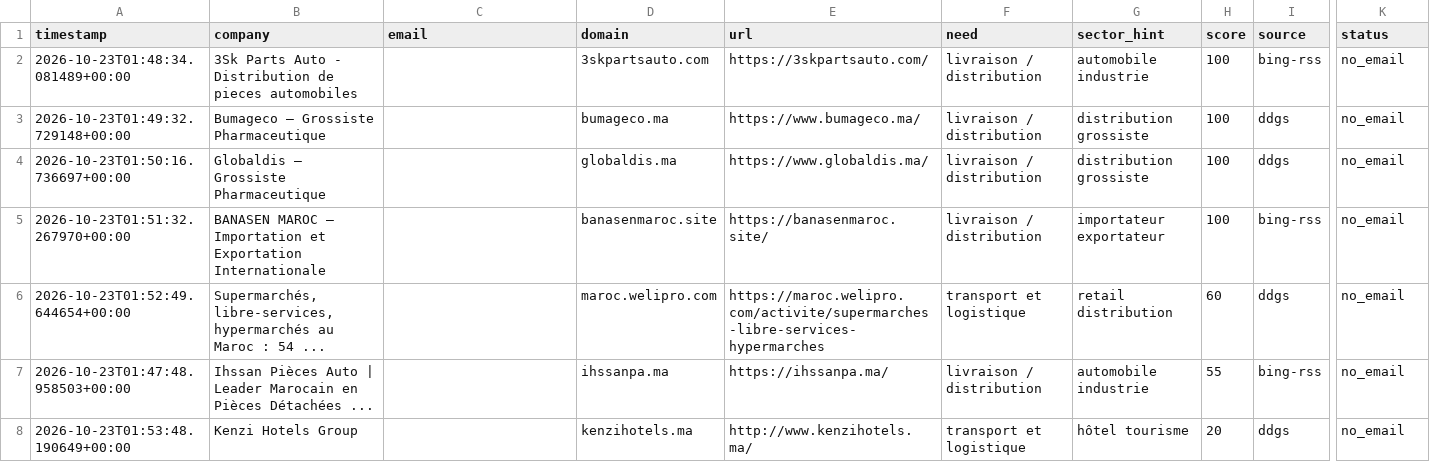
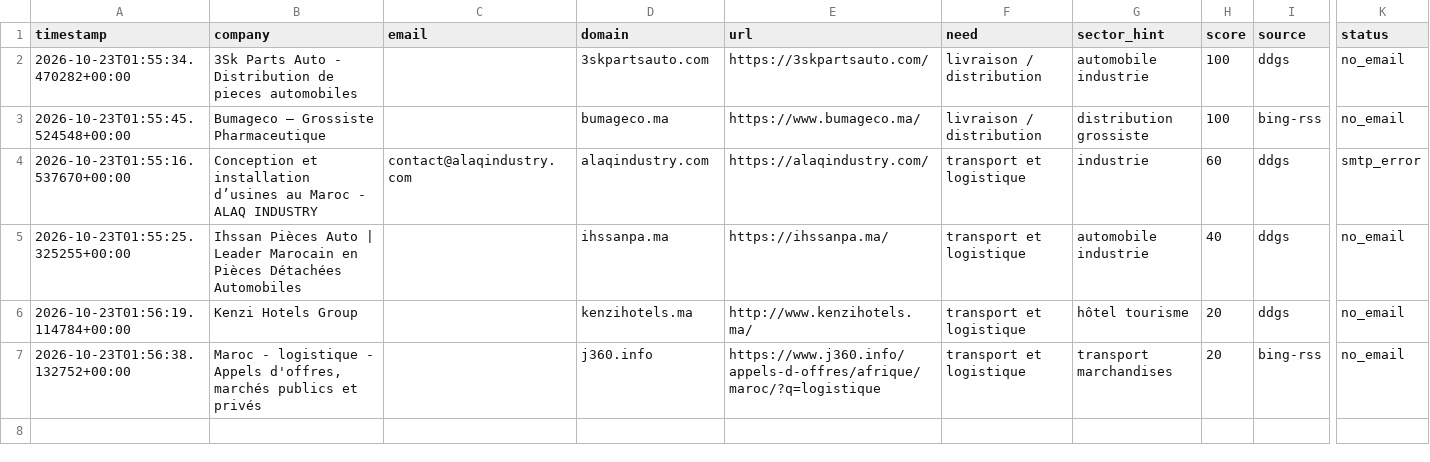
Before and after one commit to OMAR3689/OMAR3689, a CSV file: transport-lead-agent/data/leads.csv, drawn as a sheet; only a part is shown, gaps mark what is left out; removed rows and columns are numbered as before the commit, all else as after; rows hold the shown columns only; the diff names each change by its address in the sheet, - before the commit and + after, or states it on an @@ line.

```diff
--- a/transport-lead-agent/data/leads.csv
+++ b/transport-lead-agent/data/leads.csv
-A2 (timestamp): 2026-10-23T01:48:34.081489+00:00
+A2 (timestamp): 2026-10-23T01:55:34.470282+00:00
-I2 (source): bing-rss
+I2 (source): ddgs
-A3 (timestamp): 2026-10-23T01:49:32.729148+00:00
+A3 (timestamp): 2026-10-23T01:55:45.524548+00:00
-I3 (source): ddgs
+I3 (source): bing-rss
-row 4: 2026-10-23T01:50:16.736697+00:00 | Globaldis – Grossiste Pharmaceutique |  | globaldis.ma | https://www.globaldis.ma/ | livraison / distribution | distribution grossiste | 100 | ddgs | no_email
-row 5: 2026-10-23T01:51:32.267970+00:00 | BANASEN MAROC — Importation et Exportation Internationale |  | banasenmaroc.site | https://banasenmaroc.site/ | livraison / distribution | importateur exportateur | 100 | bing-rss | no_email
-row 6: 2026-10-23T01:52:49.644654+00:00 | Supermarchés, libre-services, hypermarchés au Maroc : 54 ... |  | maroc.welipro.com | https://maroc.welipro.com/activite/supermarches-libre-services-hypermarches | transport et logistique | retail distribution | 60 | ddgs | no_email
+row 4: 2026-10-23T01:55:16.537670+00:00 | Conception et installation d’usines au Maroc - ALAQ INDUSTRY | contact@alaqindustry.com | alaqindustry.com | https://alaqindustry.com/ | transport et logistique | industrie | 60 | ddgs | smtp_error
-A5 (timestamp): 2026-10-23T01:47:48.958503+00:00
+A5 (timestamp): 2026-10-23T01:55:25.325255+00:00
-B5 (company): …Pièces Détachées ...
+B5 (company): …Pièces Détachées Automobiles
-F5 (need): livraison / distribution
+F5 (need): transport et logistique
-H5 (score): 55
+H5 (score): 40
-I5 (source): bing-rss
+I5 (source): ddgs
-A6 (timestamp): 2026-10-23T01:53:48.190649+00:00
+A6 (timestamp): 2026-10-23T01:56:19.114784+00:00
+row 7: 2026-10-23T01:56:38.132752+00:00 | Maroc - logistique - Appels d'offres, marchés publics et privés |  | j360.info | https://www.j360.info/appels-d-offres/afrique/maroc/?q=logistique | transport et logistique | transport marchandises | 20 | bing-rss | no_email
```
Also changed, not shown: 1 other file.
